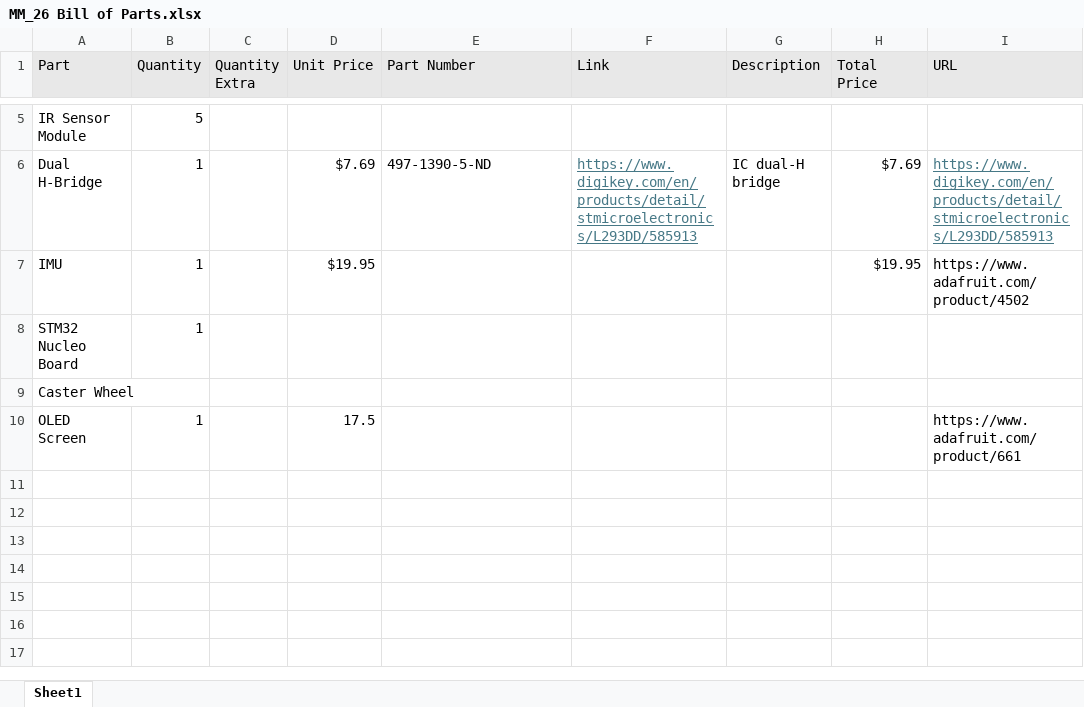
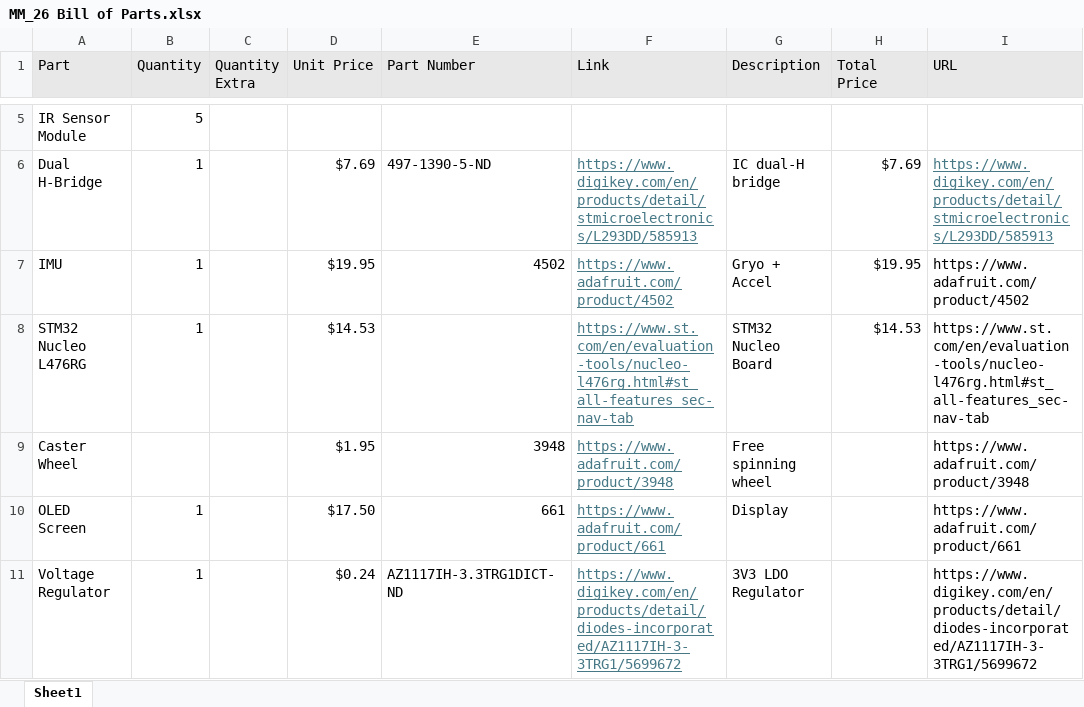
Before and after one commit to Zefrors/Micromouse-2026, an Excel workbook: MM_26 Bill of Parts.xlsx, sheet Sheet1, drawn as a sheet; only a part is shown, gaps mark what is left out; values as stored, in another font and other column widths than the file's, no borders; removed rows and columns are numbered as before the commit, all else as after; the diff names each change by its address in the sheet, - before the commit and + after, or states it on an @@ line.

```diff
--- a/MM_26 Bill of Parts.xlsx (sheet Sheet1)
+++ b/MM_26 Bill of Parts.xlsx (sheet Sheet1)
-E7 (Part Number): (empty)
+E7 (Part Number): 4502
-F7 (Link): (empty)
+F7 (Link): https://www.adafruit.com/product/4502
-G7 (Description): (empty)
+G7 (Description): Gryo + Accel
-row 8: STM32 Nucleo Board | 1
+row 8: STM32 Nucleo L476RG | 1 |  | $14.53 |  | https://www.st.com/en/evaluation-tools/nucleo-l476rg.html#st_all-features_sec-nav-tab | STM32 Nucleo Board | $14.53 | https://www.st.com/en/evaluation-tools/nucleo-l476rg.html#st_all-features_sec-nav-tab
-D9 (Unit Price): (empty)
+D9 (Unit Price): $1.95
-E9 (Part Number): (empty)
+E9 (Part Number): 3948
-F9 (Link): (empty)
+F9 (Link): https://www.adafruit.com/product/3948
-G9 (Description): (empty)
+G9 (Description): Free spinning wheel
-I9 (URL): (empty)
+I9 (URL): https://www.adafruit.com/product/3948
-D10 (Unit Price): 17.5
+D10 (Unit Price): $17.50
-E10 (Part Number): (empty)
+E10 (Part Number): 661
-F10 (Link): (empty)
+F10 (Link): https://www.adafruit.com/product/661
-G10 (Description): (empty)
+G10 (Description): Display
+row 11: Voltage Regulator | 1 |  | $0.24 | AZ1117IH-3.3TRG1DICT-ND | https://www.digikey.com/en/products/detail/diodes-incorporated/AZ1117IH-3-3TRG1/5699672 | 3V3 LDO Regulator |  | https://www.digikey.com/en/products/detail/diodes-incorporated/AZ1117IH-3-3TRG1/5699672
```
Also changed, not shown: 8 other files.
